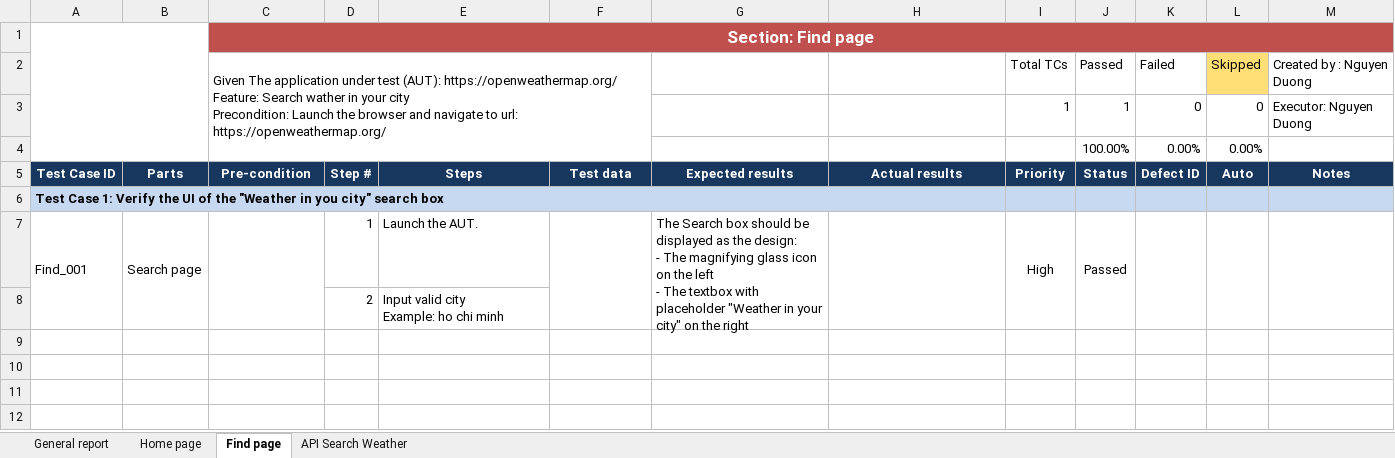
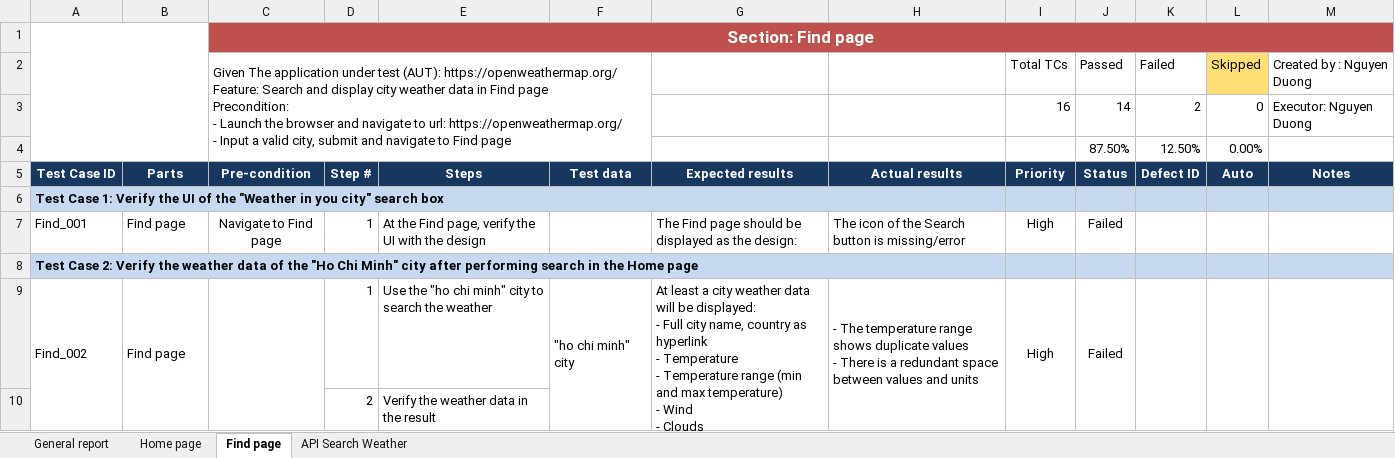
Before and after one commit to NguyenDuongLEO/assignment-vdc, an Excel workbook: Assignment_TestCases.xlsx, sheet Find page, drawn as a sheet; only a part is shown; values as stored, in another font and other column widths than the file's, no borders; charts and pictures and conditional formats not drawn; removed rows and columns are numbered as before the commit, all else as after; ↵ is a line break in a cell; the diff covers the shown part only; the diff names each change by its address in the sheet, - before the commit and + after, or states it on an @@ line.

Commit message:
update Test Cases, README file

```diff
--- a/Assignment_TestCases.xlsx (sheet Find page)
+++ b/Assignment_TestCases.xlsx (sheet Find page)
-C2: …Feature: Search wather in your city ↵ Precondition: Launch the browser and navigate to url: https://openweathermap.org/
+C2: …Feature: Search and display city weather data in Find page ↵ Precondition: ↵ - Launch the browser and navigate to url: https://openweathermap.org/ ↵ - Input a valid city, submit and navigate to Find page
-row 3:  |  |  |  |  |  |  |  | 1 | 1 | 0 | 0 | Executor: Nguyen Duong
-row 4:  |  |  |  |  |  |  |  |  | 100.00% | 0.00% | 0.00%
+row 3:  |  |  |  |  |  |  |  | 16 | 14 | 2 | 0 | Executor: Nguyen Duong
+row 4:  |  |  |  |  |  |  |  |  | 87.50% | 12.50% | 0.00%
-A7:A8 merged
-B7: Search page
+B7: Find page
-B7:B8 merged
-C7: (empty)
+C7: Navigate to Find page
-C7:C8 merged
-E7: Launch the AUT.
+E7: At the Find page, verify the UI with the design
-F7:F8 merged
-G7: The Search box should be displayed as the design: ↵ - The magnifying glass icon on the left ↵ - The textbox with placeholder "Weather in your city" on the right
+G7: The Find page should be displayed as the design:
-G7:G8 merged
-H7: (empty)
+H7: The icon of the Search button is missing/error
-H7:H8 merged
-I7:I8 merged
-J7: Passed
+J7: Failed
-J7:J8 merged
-K7:K8 merged
-L7:L8 merged
-M7:M8 merged
+row 8: Test Case 2: Verify the weather data of the "Ho Chi Minh" city after performing search in the Home page
+row 9: Find_002 | Find page |  | 1 | Use the "ho chi minh" city to search the weather | "ho chi minh" city | At least a city weather data will be displayed: ↵ - Full city name, country as hyperlink ↵ - Temperature ↵ - Temperature range (min and max temperature) ↵ - Wind ↵ - Clouds ↵ - HPA ↵ - Geo coords | - The temperature range shows duplicate values ↵ - There is a redundant space between values and units | High | Failed
-E10: Input valid city ↵ Example: ho chi minh
+E10: Verify the weather data in the result
```
Also changed, not shown: 46 added rows elsewhere in this sheet, sheet API Search Weather, sheet Home page, sheet General report, charts or pictures, 3 other files.
